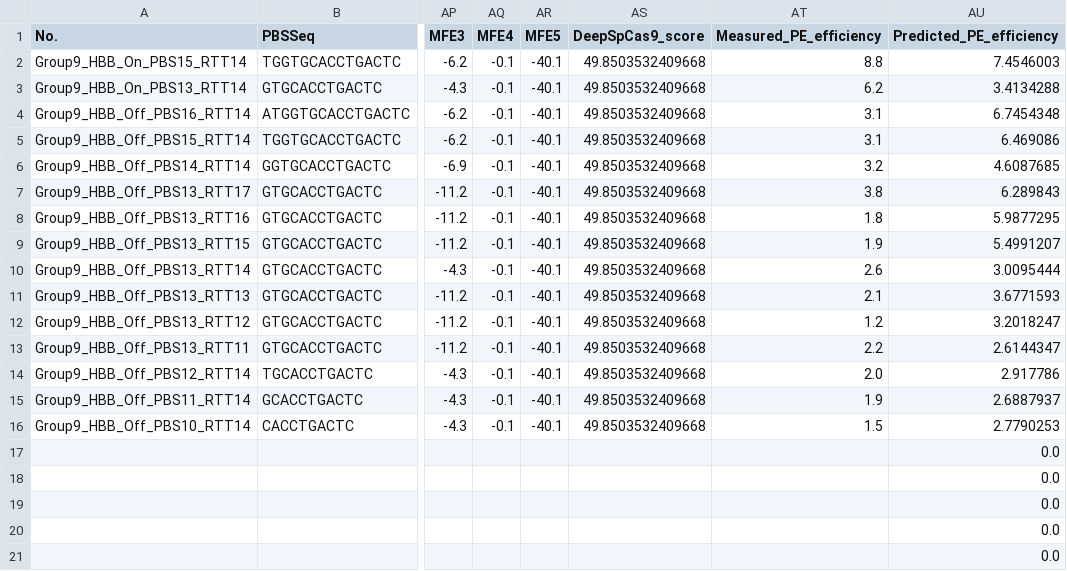
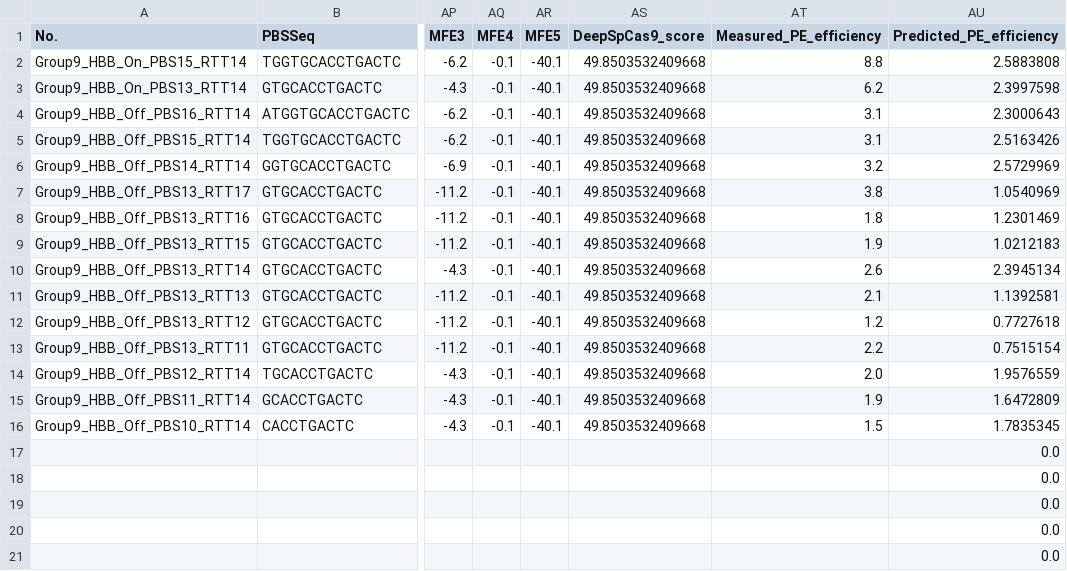
Before and after one commit to yumin-c/DeepPrime, a CSV file: results/offtarget/KimDS_offtarget.csv, drawn as a sheet; only a part is shown, gaps mark what is left out; the diff names each change by its address in the sheet, - before the commit and + after, or states it on an @@ line.

Commit message:
off-target models with data augmentation

```diff
--- a/results/offtarget/KimDS_offtarget.csv
+++ b/results/offtarget/KimDS_offtarget.csv
-AU2 (Predicted_PE_efficiency): 7.4546003
+AU2 (Predicted_PE_efficiency): 2.5883808
-AU3 (Predicted_PE_efficiency): 3.4134288
+AU3 (Predicted_PE_efficiency): 2.3997598
-AU4 (Predicted_PE_efficiency): 6.7454348
+AU4 (Predicted_PE_efficiency): 2.3000643
-AU5 (Predicted_PE_efficiency): 6.469086
+AU5 (Predicted_PE_efficiency): 2.5163426
-AU6 (Predicted_PE_efficiency): 4.6087685
+AU6 (Predicted_PE_efficiency): 2.5729969
-AU7 (Predicted_PE_efficiency): 6.289843
+AU7 (Predicted_PE_efficiency): 1.0540969
-AU8 (Predicted_PE_efficiency): 5.9877295
+AU8 (Predicted_PE_efficiency): 1.2301469
-AU9 (Predicted_PE_efficiency): 5.4991207
+AU9 (Predicted_PE_efficiency): 1.0212183
-AU10 (Predicted_PE_efficiency): 3.0095444
+AU10 (Predicted_PE_efficiency): 2.3945134
-AU11 (Predicted_PE_efficiency): 3.6771593
+AU11 (Predicted_PE_efficiency): 1.1392581
-AU12 (Predicted_PE_efficiency): 3.2018247
+AU12 (Predicted_PE_efficiency): 0.7727618
-AU13 (Predicted_PE_efficiency): 2.6144347
+AU13 (Predicted_PE_efficiency): 0.7515154
-AU14 (Predicted_PE_efficiency): 2.917786
+AU14 (Predicted_PE_efficiency): 1.9576559
-AU15 (Predicted_PE_efficiency): 2.6887937
+AU15 (Predicted_PE_efficiency): 1.6472809
-AU16 (Predicted_PE_efficiency): 2.7790253
+AU16 (Predicted_PE_efficiency): 1.7835345
```
Also changed, not shown: 17 other files.
